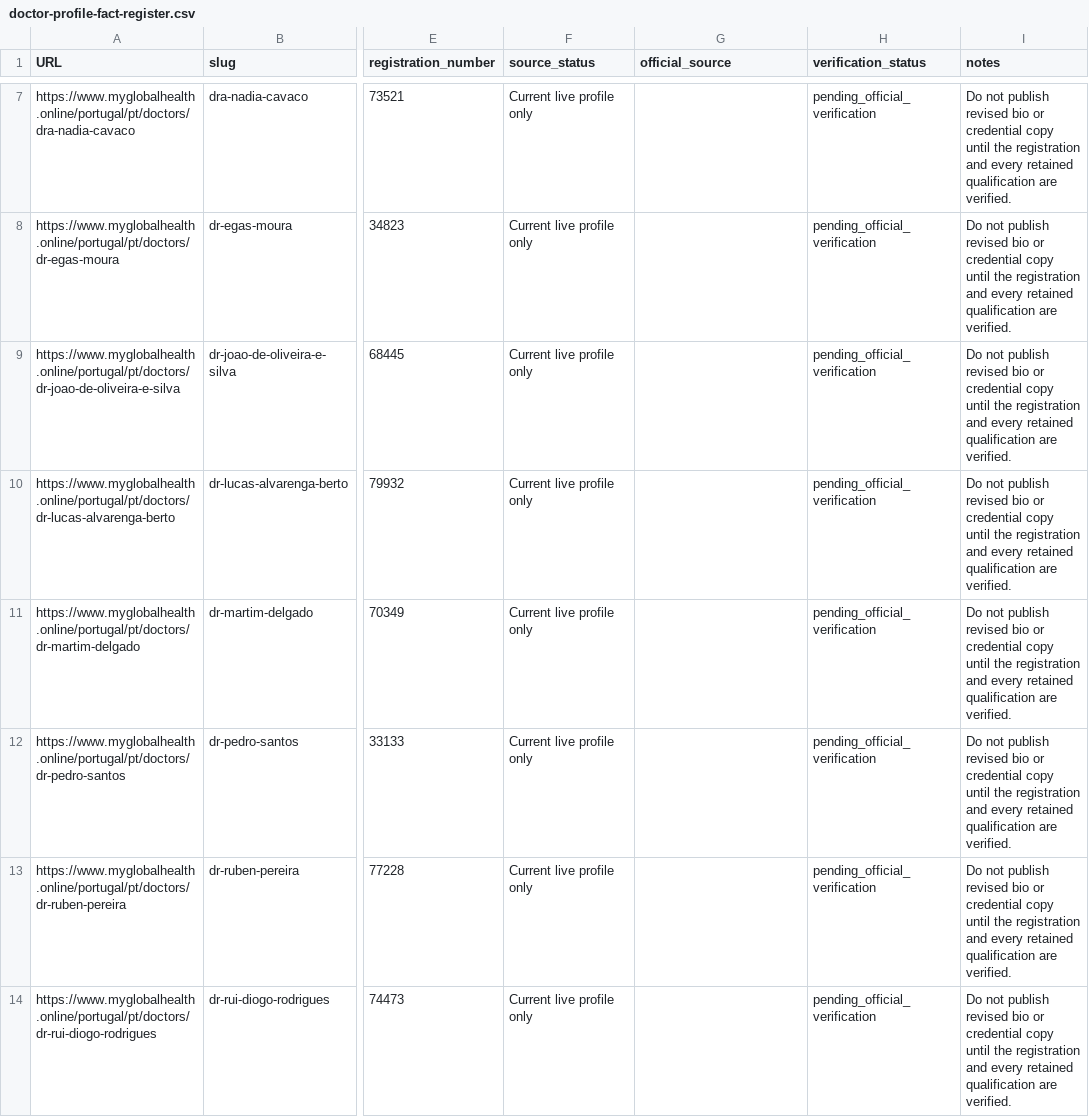
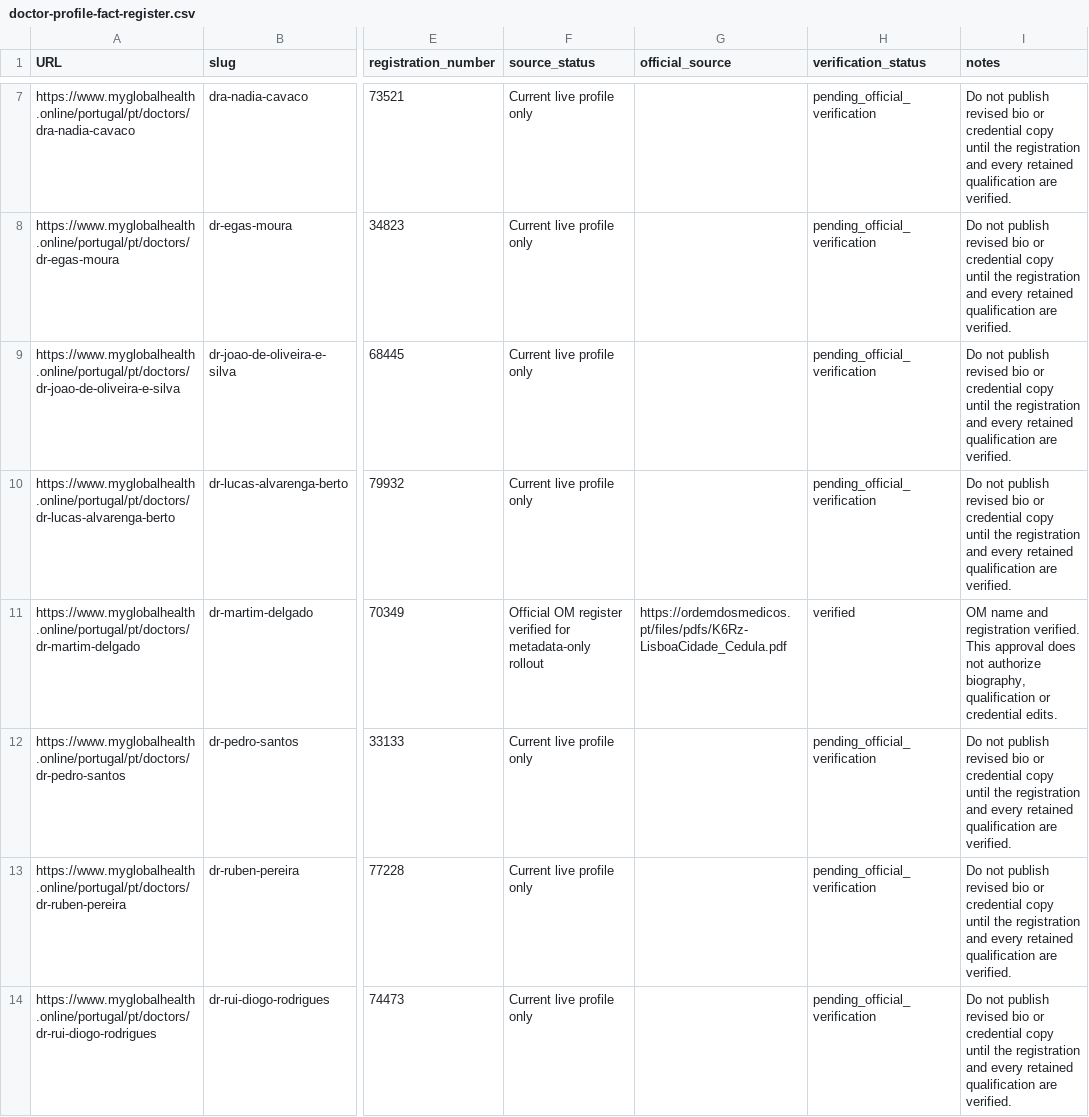
Before and after one commit to myglobalhealthonline/global-health-website, a CSV file: seo/portugal/doctor-profile-fact-register.csv, drawn as a sheet; only a part is shown, gaps mark what is left out; the diff covers the shown part only; the diff names each change by its address in the sheet, - before the commit and + after, or states it on an @@ line.

Commit message:
feat(seo): publish approved Portugal metadata

```diff
--- a/seo/portugal/doctor-profile-fact-register.csv
+++ b/seo/portugal/doctor-profile-fact-register.csv
-F11 (source_status): Current live profile only
+F11 (source_status): Official OM register verified for metadata-only rollout
-G11 (official_source): (empty)
+G11 (official_source): https://ordemdosmedicos.pt/files/pdfs/K6Rz-LisboaCidade_Cedula.pdf
-H11 (verification_status): pending_official_verification
+H11 (verification_status): verified
-I11 (notes): Do not publish revised bio or credential copy until the registration and every retained qualification are verified.
+I11 (notes): OM name and registration verified. This approval does not authorize biography, qualification or credential edits.
```
Also changed, not shown: 11 edited cells elsewhere in this file, 11 other files.
